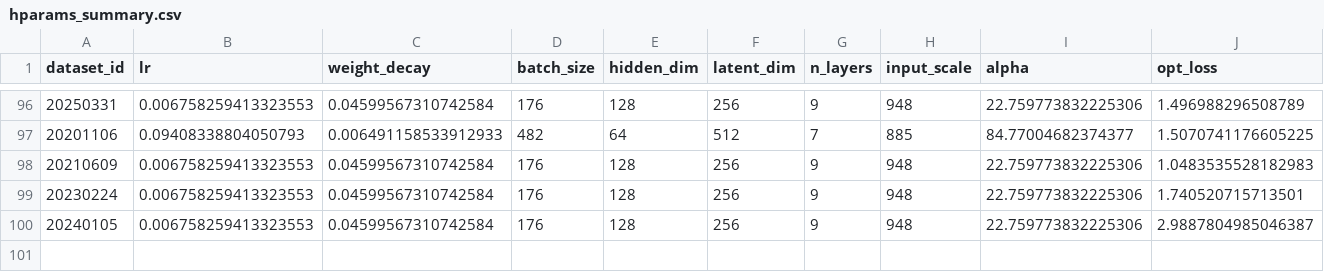
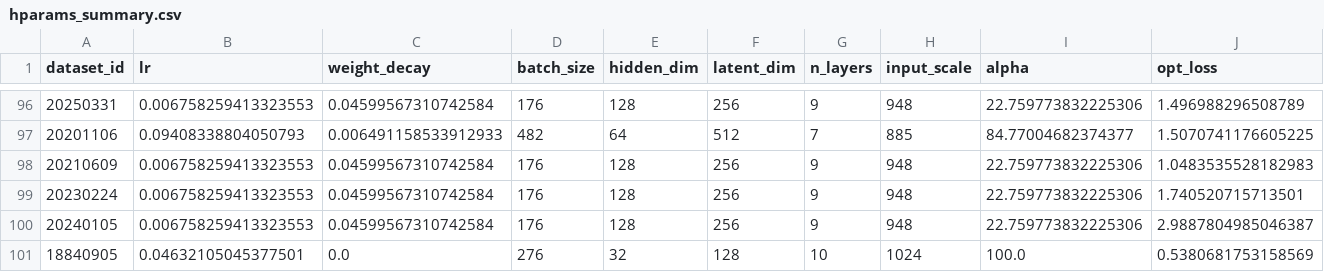
Before and after one commit to jamesWalczak/climatrix, a CSV file: experiments/jwalczak/01_Apr_02_compare_recon_method/results/inr/mmgn/hparams_summary.csv, drawn as a sheet; only a part is shown, gaps mark what is left out.

```diff
--- a/experiments/jwalczak/01_Apr_02_compare_recon_method/results/inr/mmgn/hparams_summary.csv
+++ b/experiments/jwalczak/01_Apr_02_compare_recon_method/results/inr/mmgn/hparams_summary.csv
@@ -100 +100,2 @@ dataset_id,lr,weight_decay,batch_size,hidden_dim,latent_dim,n_layers,input_scale
 20240105,0.006758259413323553,0.04599567310742584,176,128,256,9,948,22.759773832225306,2.9887804985046387
+18840905,0.04632105045377501,0.0,276,32,128,10,1024,100.0,0.5380681753158569
```
Also changed, not shown: experiments/jwalczak/01_Apr_02_compare_recon_method/results/inr/mmgn/metrics.csv.
